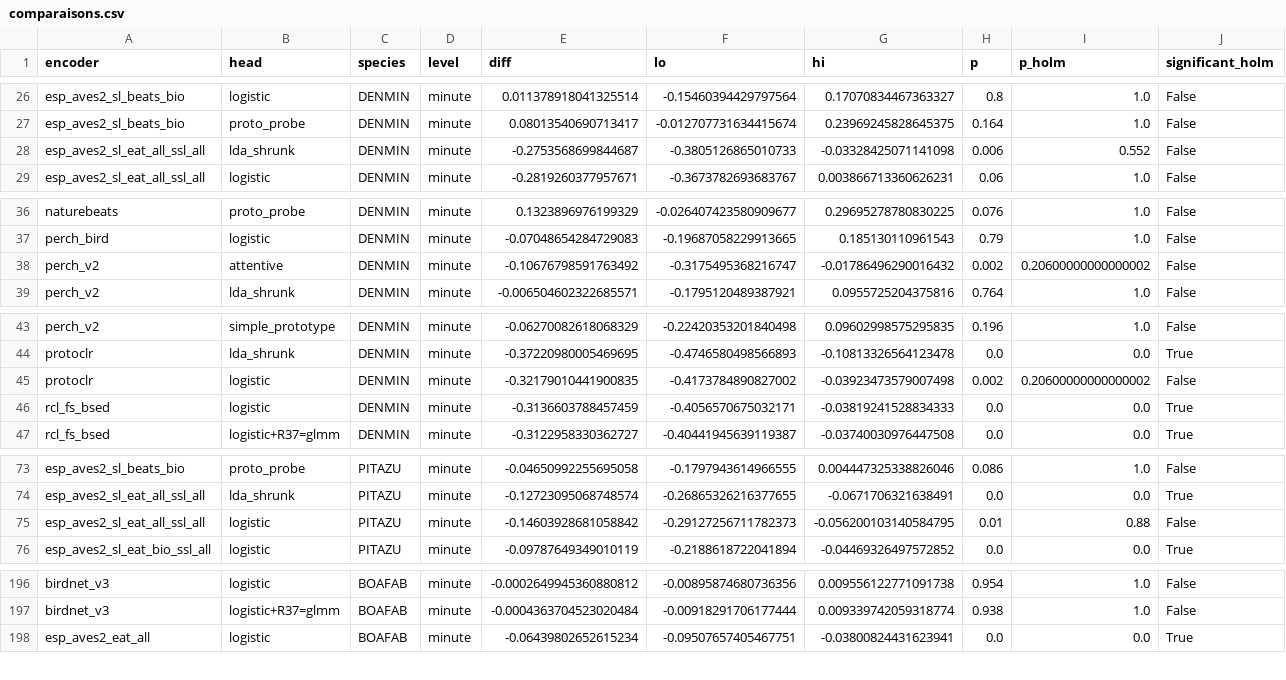
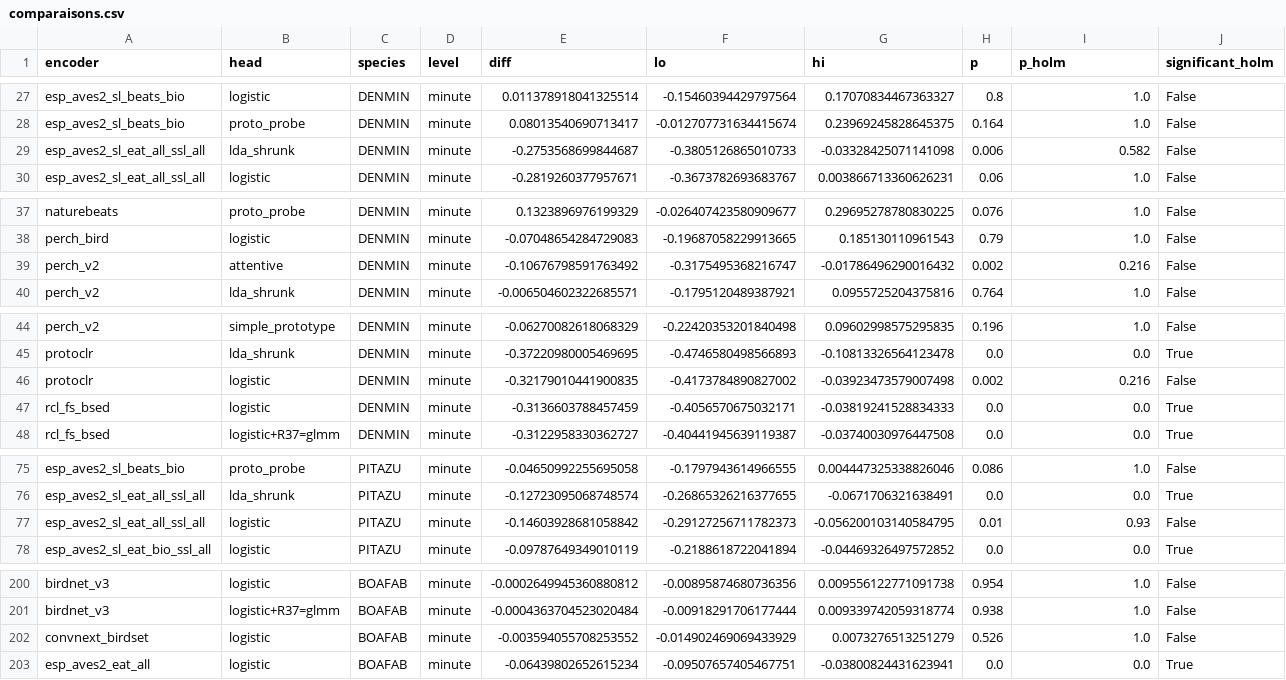
Before and after one commit to Rumble-Paw-Patrol/Grenouille, a CSV file: documentation/benchmarks/2026-09-30_anuraset_encodeurs/donnees/comparaisons.csv, drawn as a sheet; only a part is shown, gaps mark what is left out; the diff covers the shown part only.

```diff
--- a/documentation/benchmarks/2026-09-30_anuraset_encodeurs/donnees/comparaisons.csv
+++ b/documentation/benchmarks/2026-09-30_anuraset_encodeurs/donnees/comparaisons.csv
@@ -27,3 +28,3 @@ esp_aves2_sl_beats_bio,logistic,DENMIN,minute,0.011378918041325514,-0.1546039442
 esp_aves2_sl_beats_bio,proto_probe,DENMIN,minute,0.08013540690713417,-0.012707731634415674,0.23969245828645375,0.164,1.0,False
-esp_aves2_sl_eat_all_ssl_all,lda_shrunk,DENMIN,minute,-0.2753568699844687,-0.3805126865010733,-0.03328425071141098,0.006,0.552,False
+esp_aves2_sl_eat_all_ssl_all,lda_shrunk,DENMIN,minute,-0.2753568699844687,-0.3805126865010733,-0.03328425071141098,0.006,0.582,False
 esp_aves2_sl_eat_all_ssl_all,logistic,DENMIN,minute,-0.2819260377957671,-0.3673782693683767,0.003866713360626231,0.06,1.0,False
@@ -37,3 +38,3 @@ naturebeats,proto_probe,DENMIN,minute,0.1323896976199329,-0.026407423580909677,0
 perch_bird,logistic,DENMIN,minute,-0.07048654284729083,-0.19687058229913665,0.185130110961543,0.79,1.0,False
-perch_v2,attentive,DENMIN,minute,-0.10676798591763492,-0.3175495368216747,-0.01786496290016432,0.002,0.20600000000000002,False
+perch_v2,attentive,DENMIN,minute,-0.10676798591763492,-0.3175495368216747,-0.01786496290016432,0.002,0.216,False
 perch_v2,lda_shrunk,DENMIN,minute,-0.006504602322685571,-0.1795120489387921,0.0955725204375816,0.764,1.0,False
@@ -44,3 +45,3 @@ perch_v2,simple_prototype,DENMIN,minute,-0.06270082618068329,-0.2242035320184049
 protoclr,lda_shrunk,DENMIN,minute,-0.37220980005469695,-0.4746580498566893,-0.10813326564123478,0.0,0.0,True
-protoclr,logistic,DENMIN,minute,-0.32179010441900835,-0.4173784890827002,-0.03923473579007498,0.002,0.20600000000000002,False
+protoclr,logistic,DENMIN,minute,-0.32179010441900835,-0.4173784890827002,-0.03923473579007498,0.002,0.216,False
 rcl_fs_bsed,logistic,DENMIN,minute,-0.3136603788457459,-0.4056570675032171,-0.03819241528834333,0.0,0.0,True
@@ -74,3 +76,3 @@ esp_aves2_sl_beats_bio,proto_probe,PITAZU,minute,-0.04650992255695058,-0.1797943
 esp_aves2_sl_eat_all_ssl_all,lda_shrunk,PITAZU,minute,-0.12723095068748574,-0.26865326216377655,-0.0671706321638491,0.0,0.0,True
-esp_aves2_sl_eat_all_ssl_all,logistic,PITAZU,minute,-0.14603928681058842,-0.29127256711782373,-0.056200103140584795,0.01,0.88,False
+esp_aves2_sl_eat_all_ssl_all,logistic,PITAZU,minute,-0.14603928681058842,-0.29127256711782373,-0.056200103140584795,0.01,0.93,False
 esp_aves2_sl_eat_bio_ssl_all,logistic,PITAZU,minute,-0.09787649349010119,-0.2188618722041894,-0.04469326497572852,0.0,0.0,True
@@ -197,2 +201,3 @@ birdnet_v3,logistic,BOAFAB,minute,-0.0002649945360880812,-0.00895874680736356,0.
 birdnet_v3,logistic+R37=glmm,BOAFAB,minute,-0.0004363704523020484,-0.00918291706177444,0.009339742059318774,0.938,1.0,False
+convnext_birdset,logistic,BOAFAB,minute,-0.003594055708253552,-0.014902469069433929,0.0073276513251279,0.526,1.0,False
 esp_aves2_eat_all,logistic,BOAFAB,minute,-0.06439802652615234,-0.09507657405467751,-0.03800824431623941,0.0,0.0,True
```
Also changed, not shown: 4 added rows and 13 edited cells elsewhere in this file, documentation/benchmarks/2026-09-30_anuraset_encodeurs/donnees/comparaisons_meilleur_libre.csv, documentation/benchmarks/2026-09-30_anuraset_encodeurs/donnees/meilleures.csv, 10 other files.
